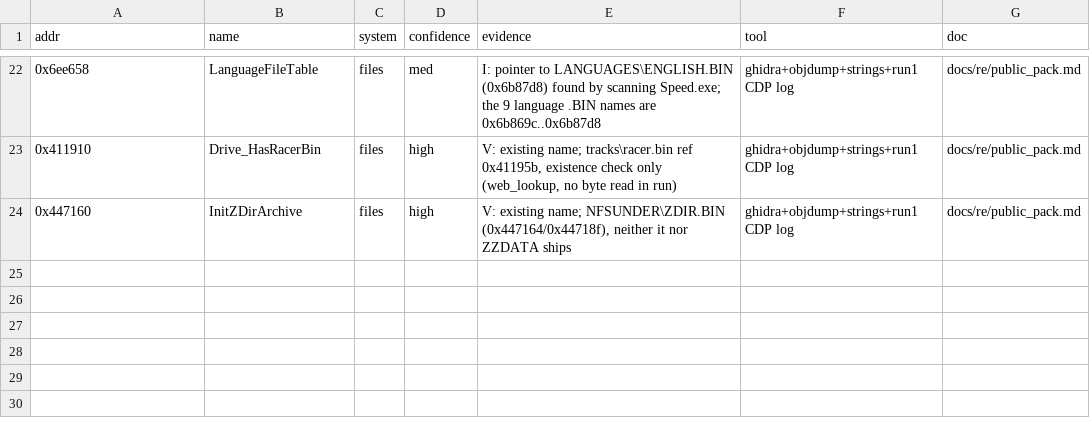
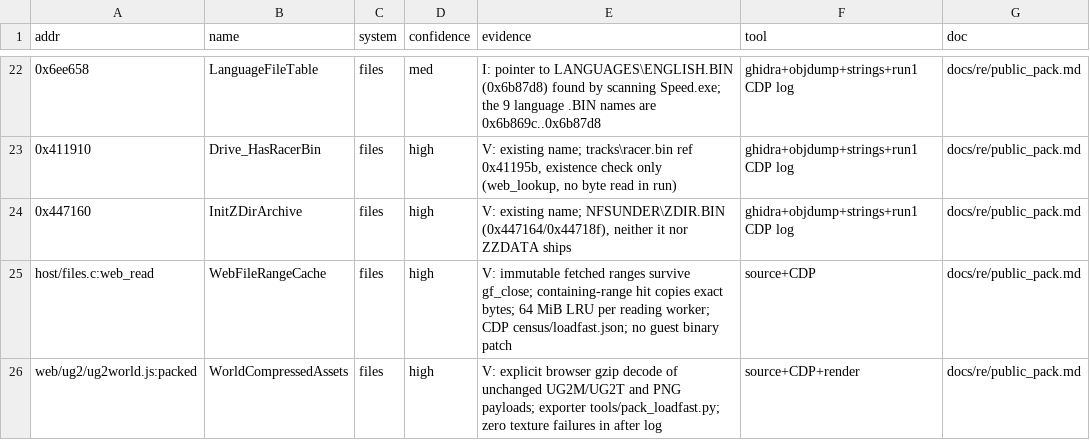
Before and after one commit to Caliko06/RE-NFSU, a TSV file: census/names_files.tsv, drawn as a sheet; only a part is shown, gaps mark what is left out; the diff names each change by its address in the sheet, - before the commit and + after, or states it on an @@ line.

Commit message:
Reduce cold WORLD transfer with compressed assets and opt-in HD pack

```diff
--- a/census/names_files.tsv
+++ b/census/names_files.tsv
+row 25: host/files.c:web_read | WebFileRangeCache | files | high | V: immutable fetched ranges survive gf_close; containing-range hit copies exact bytes; 64 MiB LRU per reading worker; CDP census/loadfast.json; no guest binary patch | source+CDP | docs/re/public_pack.md
+row 26: web/ug2/ug2world.js:packed | WorldCompressedAssets | files | high | V: explicit browser gzip decode of unchanged UG2M/UG2T and PNG payloads; exporter tools/pack_loadfast.py; zero texture failures in after log | source+CDP+render | docs/re/public_pack.md
```
Also changed, not shown: 10 other files.
